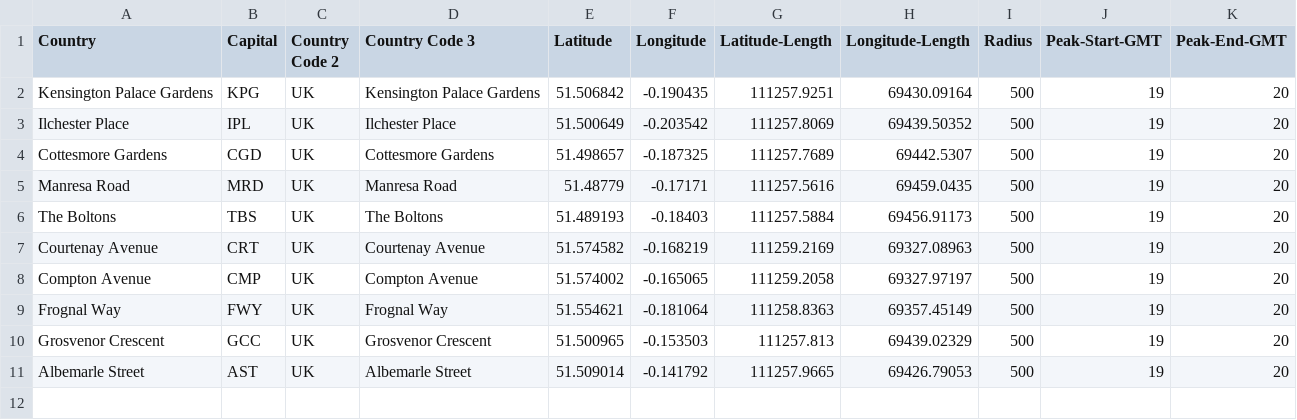
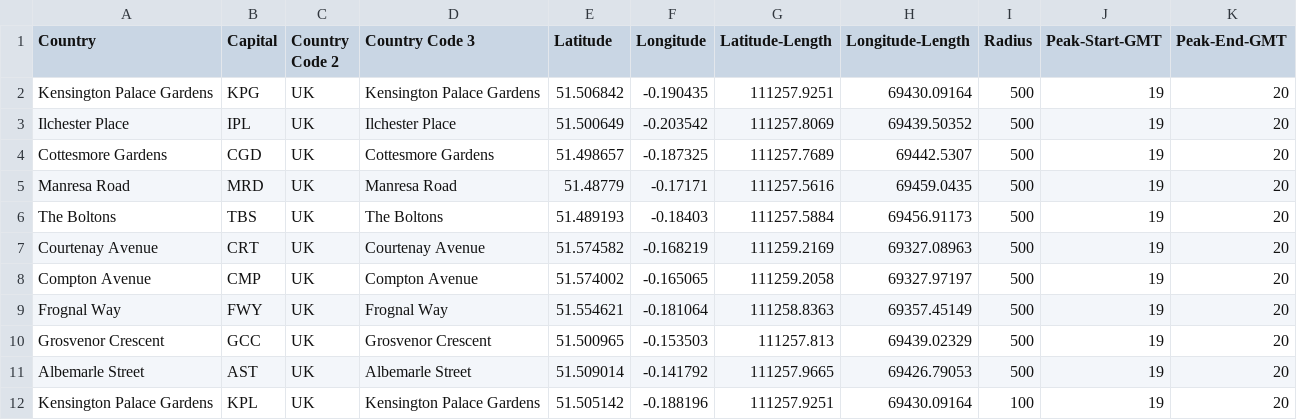
Before and after one commit to stevegleds/datagathering, a CSV file: data/datasources/londonconstants.csv, drawn as a sheet.

Commit message:
04 April 2019 Added convertjson.py to extract data from json file from Cloudperf Works well

```diff
--- a/data/datasources/londonconstants.csv
+++ b/data/datasources/londonconstants.csv
@@ -11 +11,2 @@ Grosvenor Crescent,GCC,UK,Grosvenor Crescent,51.500965,-0.153503,111257.813,6943
 Albemarle Street,AST,UK,Albemarle Street,51.509014,-0.141792,111257.9665,69426.79053,500,19,20
+Kensington Palace Gardens,KPL,UK,Kensington Palace Gardens,51.505142,-0.188196,111257.9251,69430.09164,100,19,20
```
Also changed, not shown: data/datasources/popservers.csv, 4 other files.
